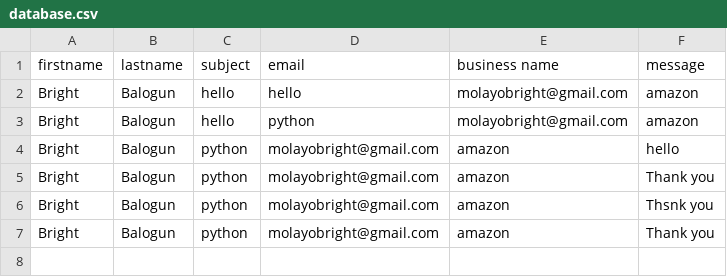
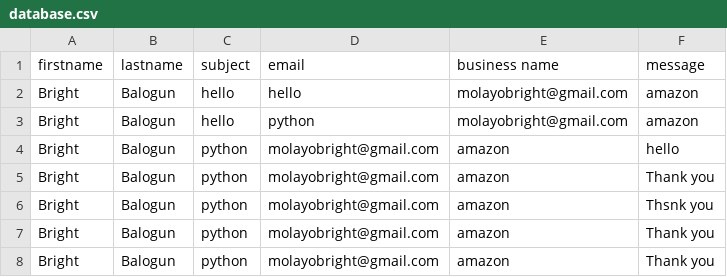
Before and after one commit to BrightOmolayo/myWebsite, a CSV file: database.csv, drawn as a sheet.

```diff
--- a/database.csv
+++ b/database.csv
@@ -7 +7,2 @@ Bright,Balogun,python,molayobright@gmail.com,amazon,Thsnk you
 Bright,Balogun,python,molayobright@gmail.com,amazon,Thank you
+Bright,Balogun,python,molayobright@gmail.com,amazon,Thank you
```
Also changed, not shown: 12 other files.
